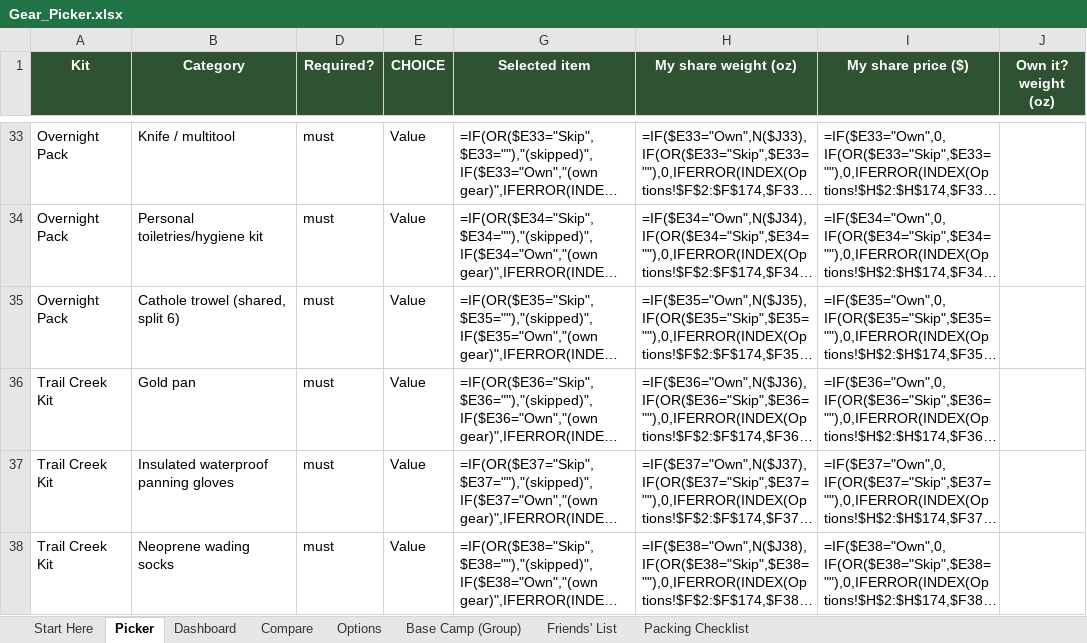
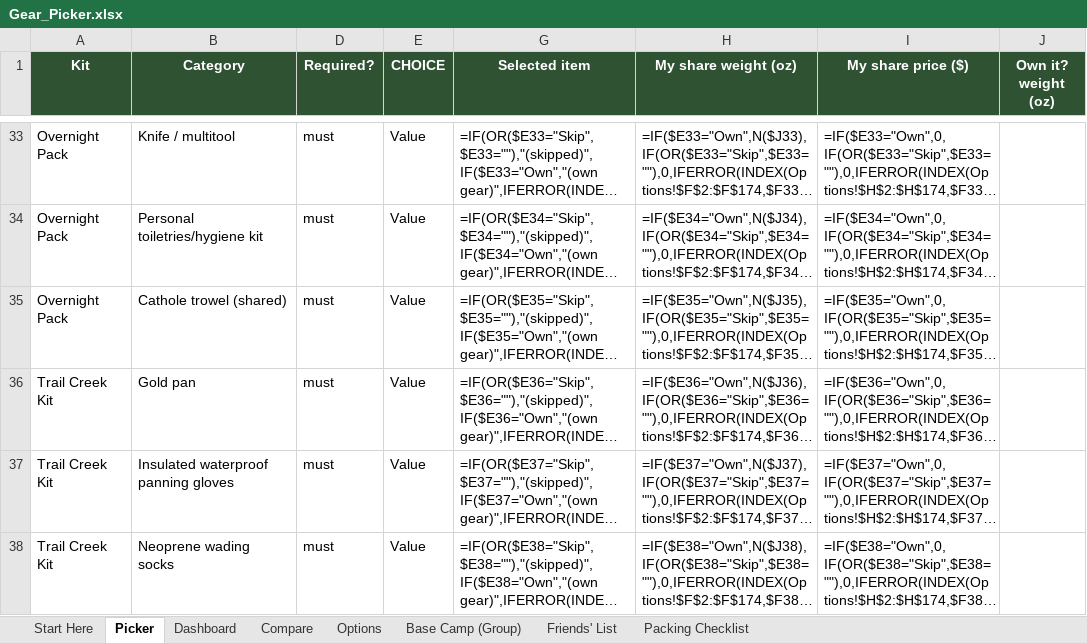
Before and after one commit to Hearnoevil343/guys-ga-trip, an Excel workbook: Gear_Picker.xlsx, sheet Picker, drawn as a sheet; only a part is shown, gaps mark what is left out; long unchanged cells end in …; values as stored, in another font and other column widths than the file's, no borders; formulas without a stored value are shown as written; conditional formats not drawn; the diff names each change by its address in the sheet, - before the commit and + after, or states it on an @@ line.

Commit message:
Split group gear 5 ways, add Who has what tab to the hub

```diff
--- a/Gear_Picker.xlsx (sheet Picker)
+++ b/Gear_Picker.xlsx (sheet Picker)
-B35 (Category): Cathole trowel (shared, split 6)
+B35 (Category): Cathole trowel (shared)
```
Also changed, not shown: sheet Options, sheet Base Camp (Group), charts or pictures, 10 other files.
